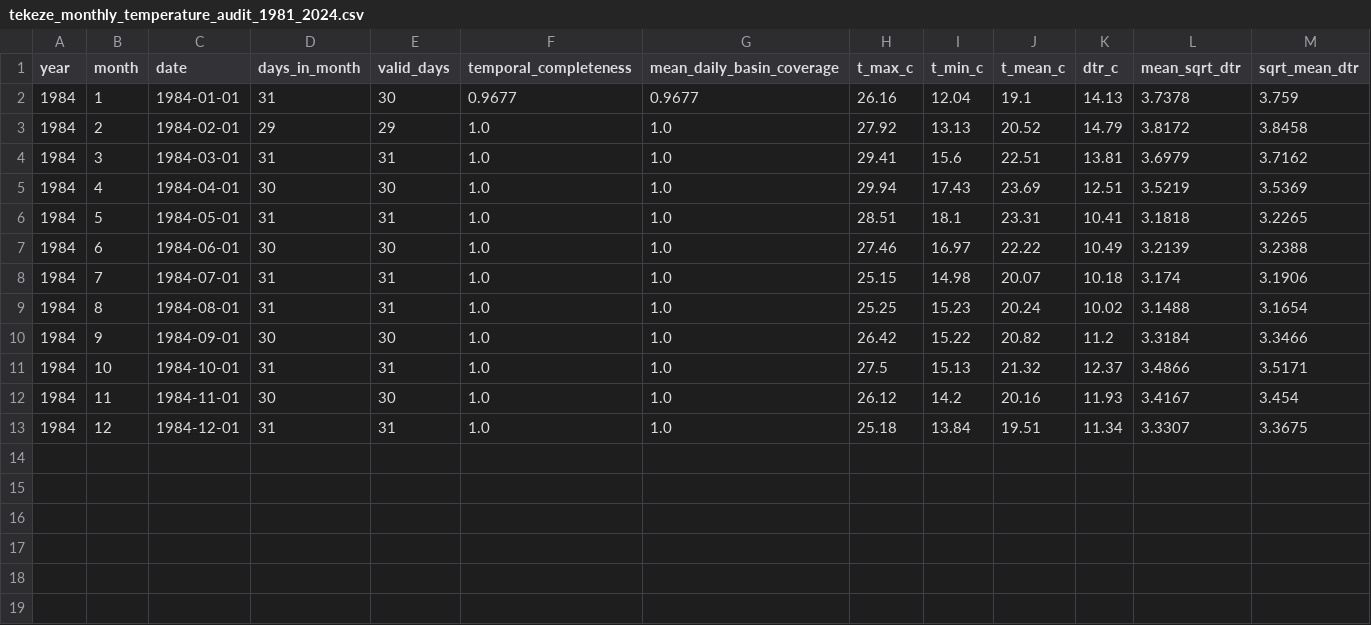
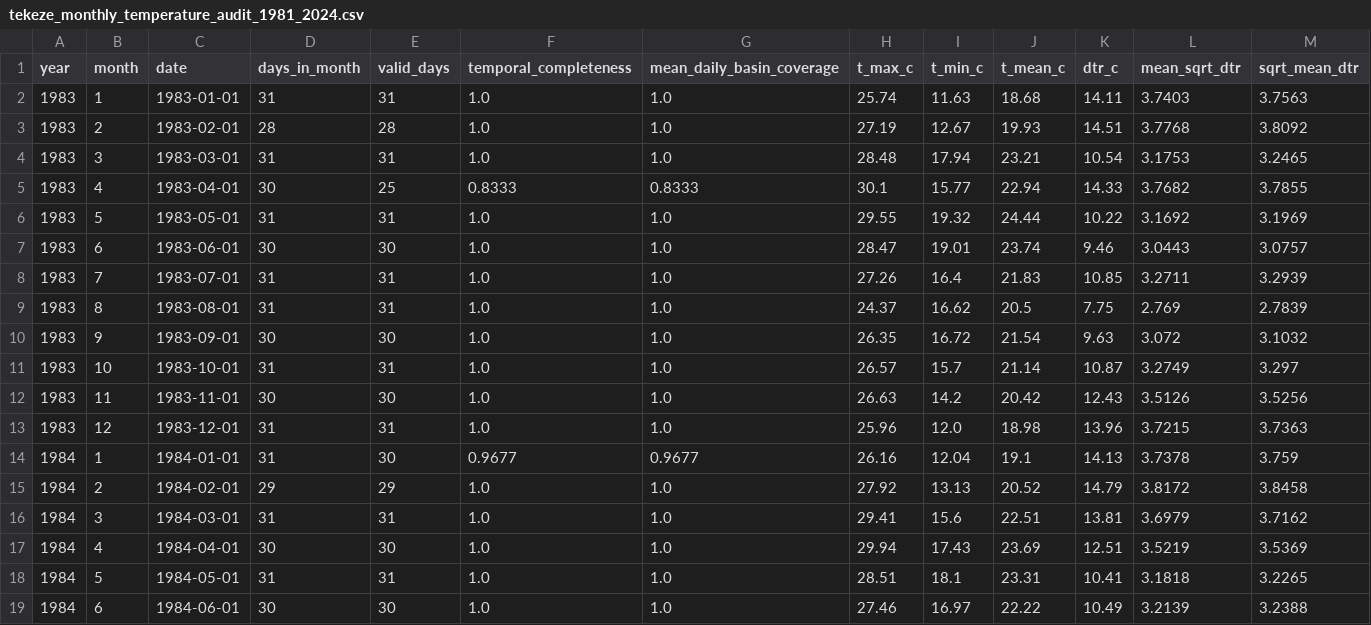
Before and after one commit to aykahsay/drought_forecasting_tekeze_basin, a CSV file: data/processed/tekeze_monthly_temperature_audit_1981_2024.csv, drawn as a sheet; only a part is shown; the shorter side is filled out with more unchanged rows; rows hold the shown columns only; the diff names each change by its address in the sheet, - before the commit and + after, or states it on an @@ line.

```diff
--- a/data/processed/tekeze_monthly_temperature_audit_1981_2024.csv
+++ b/data/processed/tekeze_monthly_temperature_audit_1981_2024.csv
+row 2: 1983 | 1 | 1983-01-01 | 31 | 31 | 1.0 | 1.0 | 25.74 | 11.63 | 18.68 | 14.11 | 3.7403 | 3.7563
+row 3: 1983 | 2 | 1983-02-01 | 28 | 28 | 1.0 | 1.0 | 27.19 | 12.67 | 19.93 | 14.51 | 3.7768 | 3.8092
+row 4: 1983 | 3 | 1983-03-01 | 31 | 31 | 1.0 | 1.0 | 28.48 | 17.94 | 23.21 | 10.54 | 3.1753 | 3.2465
+row 5: 1983 | 4 | 1983-04-01 | 30 | 25 | 0.8333 | 0.8333 | 30.1 | 15.77 | 22.94 | 14.33 | 3.7682 | 3.7855
+row 6: 1983 | 5 | 1983-05-01 | 31 | 31 | 1.0 | 1.0 | 29.55 | 19.32 | 24.44 | 10.22 | 3.1692 | 3.1969
+row 7: 1983 | 6 | 1983-06-01 | 30 | 30 | 1.0 | 1.0 | 28.47 | 19.01 | 23.74 | 9.46 | 3.0443 | 3.0757
+row 8: 1983 | 7 | 1983-07-01 | 31 | 31 | 1.0 | 1.0 | 27.26 | 16.4 | 21.83 | 10.85 | 3.2711 | 3.2939
+row 9: 1983 | 8 | 1983-08-01 | 31 | 31 | 1.0 | 1.0 | 24.37 | 16.62 | 20.5 | 7.75 | 2.769 | 2.7839
+row 10: 1983 | 9 | 1983-09-01 | 30 | 30 | 1.0 | 1.0 | 26.35 | 16.72 | 21.54 | 9.63 | 3.072 | 3.1032
+row 11: 1983 | 10 | 1983-10-01 | 31 | 31 | 1.0 | 1.0 | 26.57 | 15.7 | 21.14 | 10.87 | 3.2749 | 3.297
+row 12: 1983 | 11 | 1983-11-01 | 30 | 30 | 1.0 | 1.0 | 26.63 | 14.2 | 20.42 | 12.43 | 3.5126 | 3.5256
+row 13: 1983 | 12 | 1983-12-01 | 31 | 31 | 1.0 | 1.0 | 25.96 | 12.0 | 18.98 | 13.96 | 3.7215 | 3.7363
```
Also changed, not shown: 4 other files.
